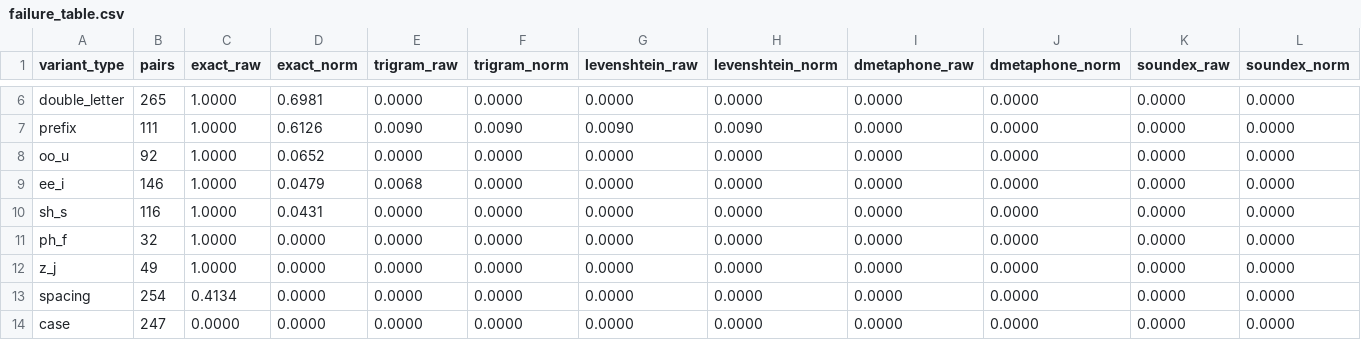
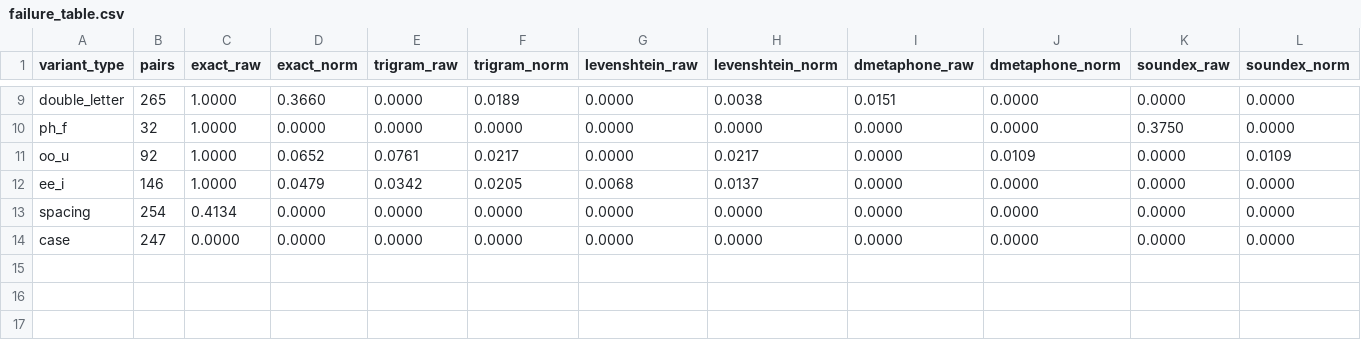
Before and after one commit to sourav7-1/Duplicate-Detection-for-Transliterated-Bangla-and-English-Names, a CSV file: results/failure_table.csv, drawn as a sheet; only a part is shown, gaps mark what is left out; removed rows and columns are numbered as before the commit, all else as after; the diff covers the shown part only; the diff names each change by its address in the sheet, - before the commit and + after, or states it on an @@ line.

```diff
--- a/results/failure_table.csv
+++ b/results/failure_table.csv
-D9 (exact_norm): 0.6981
+D9 (exact_norm): 0.3660
-F9 (trigram_norm): 0.0000
+F9 (trigram_norm): 0.0189
-H9 (levenshtein_norm): 0.0000
+H9 (levenshtein_norm): 0.0038
-I9 (dmetaphone_raw): 0.0000
+I9 (dmetaphone_raw): 0.0151
-row 7: prefix | 111 | 1.0000 | 0.6126 | 0.0090 | 0.0090 | 0.0090 | 0.0090 | 0.0000 | 0.0000 | 0.0000 | 0.0000
+row 10: ph_f | 32 | 1.0000 | 0.0000 | 0.0000 | 0.0000 | 0.0000 | 0.0000 | 0.0000 | 0.0000 | 0.3750 | 0.0000
-E11 (trigram_raw): 0.0000
+E11 (trigram_raw): 0.0761
-F11 (trigram_norm): 0.0000
+F11 (trigram_norm): 0.0217
-H11 (levenshtein_norm): 0.0000
+H11 (levenshtein_norm): 0.0217
-J11 (dmetaphone_norm): 0.0000
+J11 (dmetaphone_norm): 0.0109
-L11 (soundex_norm): 0.0000
+L11 (soundex_norm): 0.0109
-E12 (trigram_raw): 0.0068
+E12 (trigram_raw): 0.0342
-F12 (trigram_norm): 0.0000
+F12 (trigram_norm): 0.0205
-G12 (levenshtein_raw): 0.0000
+G12 (levenshtein_raw): 0.0068
-H12 (levenshtein_norm): 0.0000
+H12 (levenshtein_norm): 0.0137
-row 10: sh_s | 116 | 1.0000 | 0.0431 | 0.0000 | 0.0000 | 0.0000 | 0.0000 | 0.0000 | 0.0000 | 0.0000 | 0.0000
-row 11: ph_f | 32 | 1.0000 | 0.0000 | 0.0000 | 0.0000 | 0.0000 | 0.0000 | 0.0000 | 0.0000 | 0.0000 | 0.0000
-row 12: z_j | 49 | 1.0000 | 0.0000 | 0.0000 | 0.0000 | 0.0000 | 0.0000 | 0.0000 | 0.0000 | 0.0000 | 0.0000
```
Also changed, not shown: 3 added rows and 26 edited cells elsewhere in this file, results/benchmark.csv, 58 other files.
